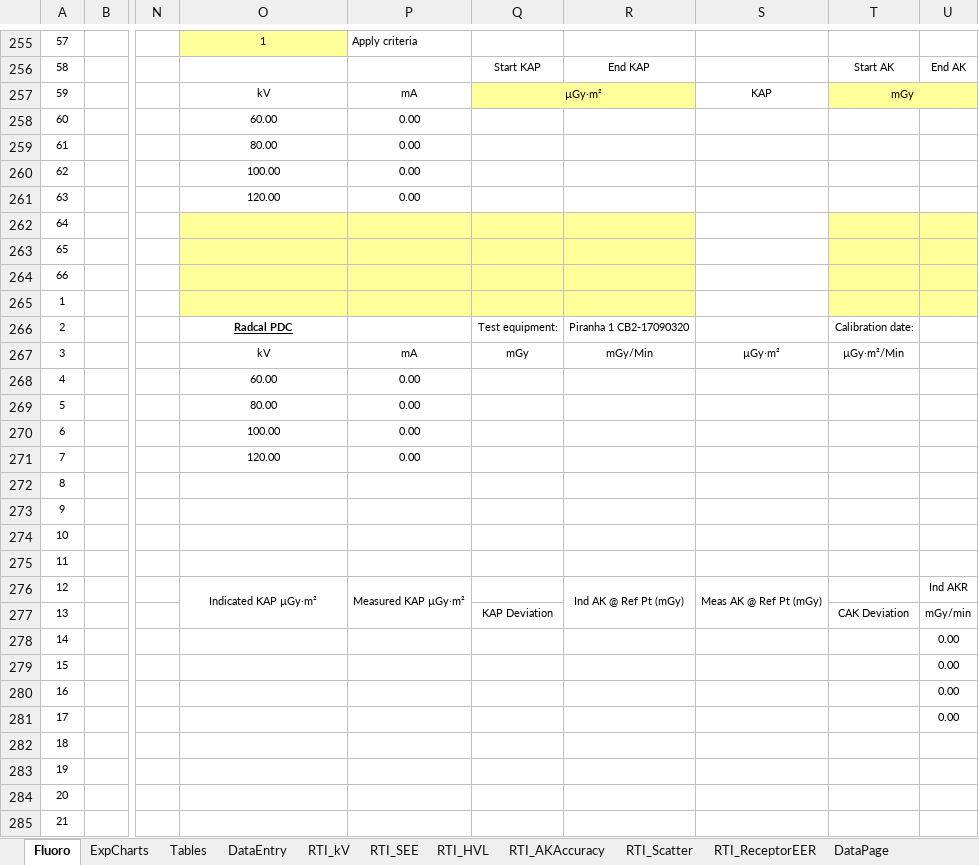
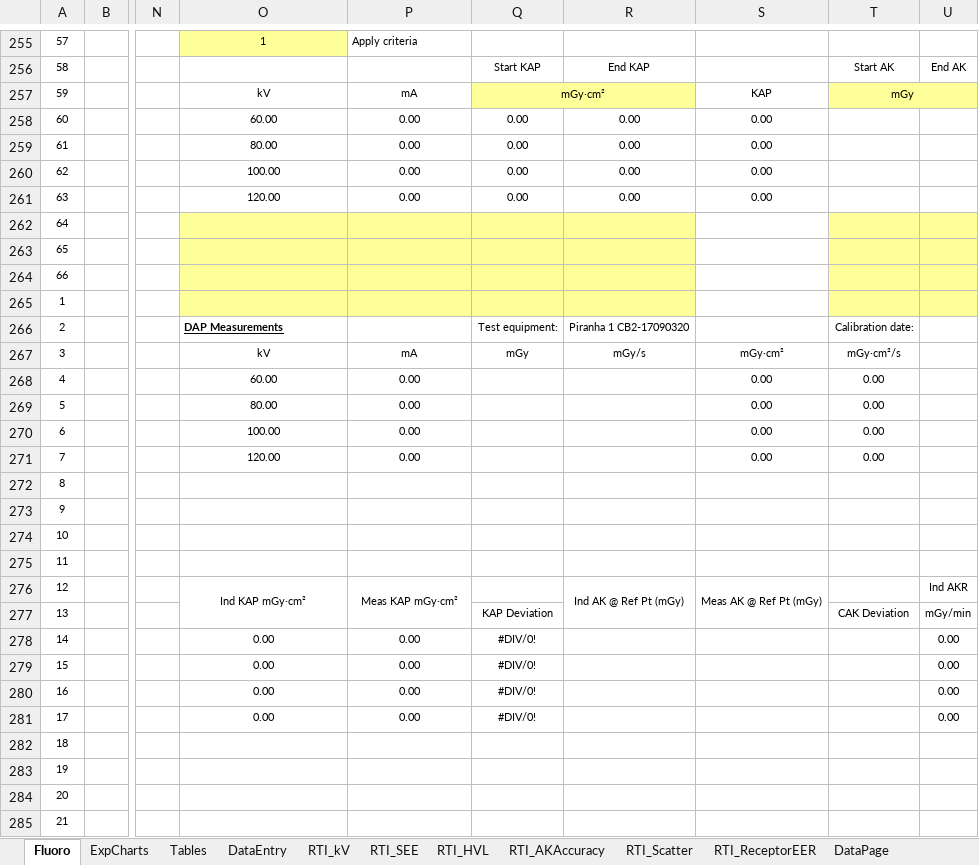
Before and after one commit to imabug/EquipTestingSpreadsheets, an Excel workbook: MUSCCArm.xlsm, sheet Fluoro, drawn as a sheet; only a part is shown, gaps mark what is left out; values as stored, in another font and other column widths than the file's, no borders; charts and pictures and conditional formats not drawn; the diff covers the shown part only; the diff names each change by its address in the sheet, - before the commit and + after, or states it on an @@ line.

```diff
--- a/MUSCCArm.xlsm (sheet Fluoro)
+++ b/MUSCCArm.xlsm (sheet Fluoro)
-Q257: µGy·m²
+Q257: mGy·cm²
-Q258:Q261: (empty)
+Q258:Q261: 0.00
-R258:R261: (empty)
+R258:R261: 0.00
-S258:S261: (empty)
+S258:S261: 0.00
-O266: Radcal PDC
+O266: DAP Measurements
-O266 alignment: center
+O266 alignment: left
-R267: mGy/Min
+R267: mGy/s
-S267: µGy·m²
+S267: mGy·cm²
-T267: µGy·m²/Min
+T267: mGy·cm²/s
-S268:S271: (empty)
+S268:S271: 0.00
-T268:T271: (empty)
+T268:T271: 0.00
-O276: Indicated KAP µGy·m²
+O276: Ind KAP mGy·cm²
-P276: Measured KAP µGy·m²
+P276: Meas KAP mGy·cm²
-O278:O281: (empty)
+O278:O281: 0.00
-P278:P281: (empty)
+P278:P281: 0.00
-Q278:Q281: (empty)
+Q278:Q281: #DIV/0!
```
Also changed, not shown: 25 edited cells, cell formats and merged cells elsewhere in this sheet, sheet RTI_AKAccuracy, sheet RTI_Scatter, formulas that keep their value, charts or pictures, MUSCCArm.xlsx.
